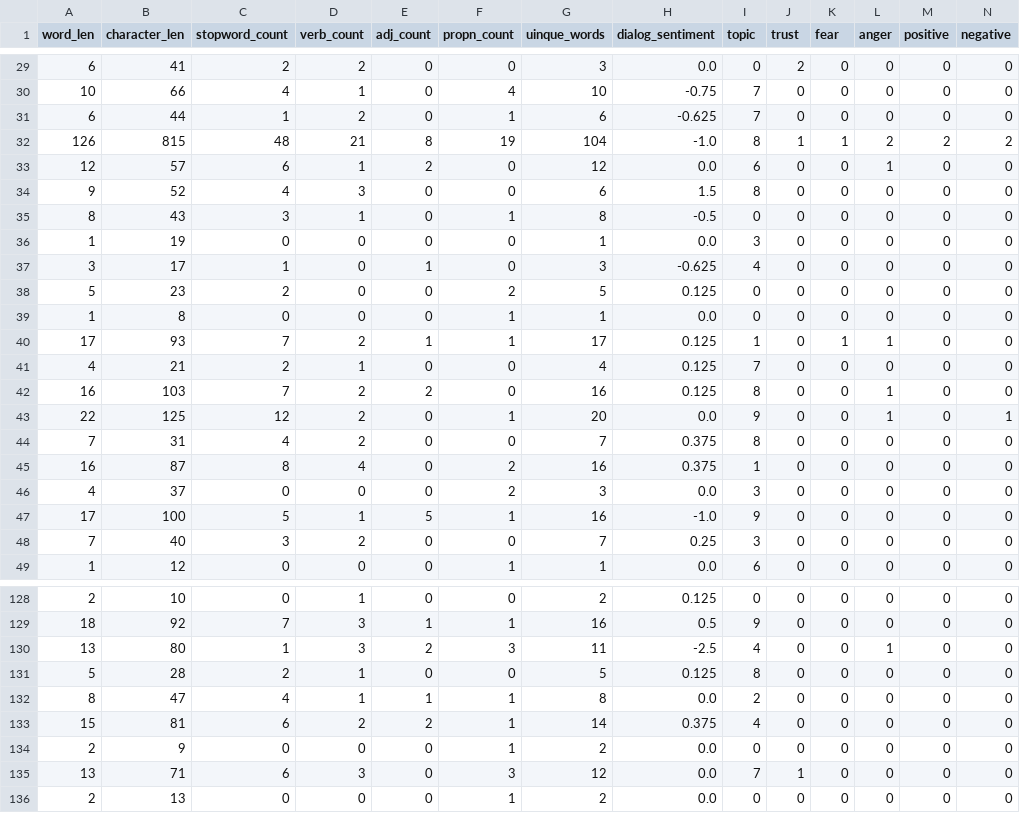
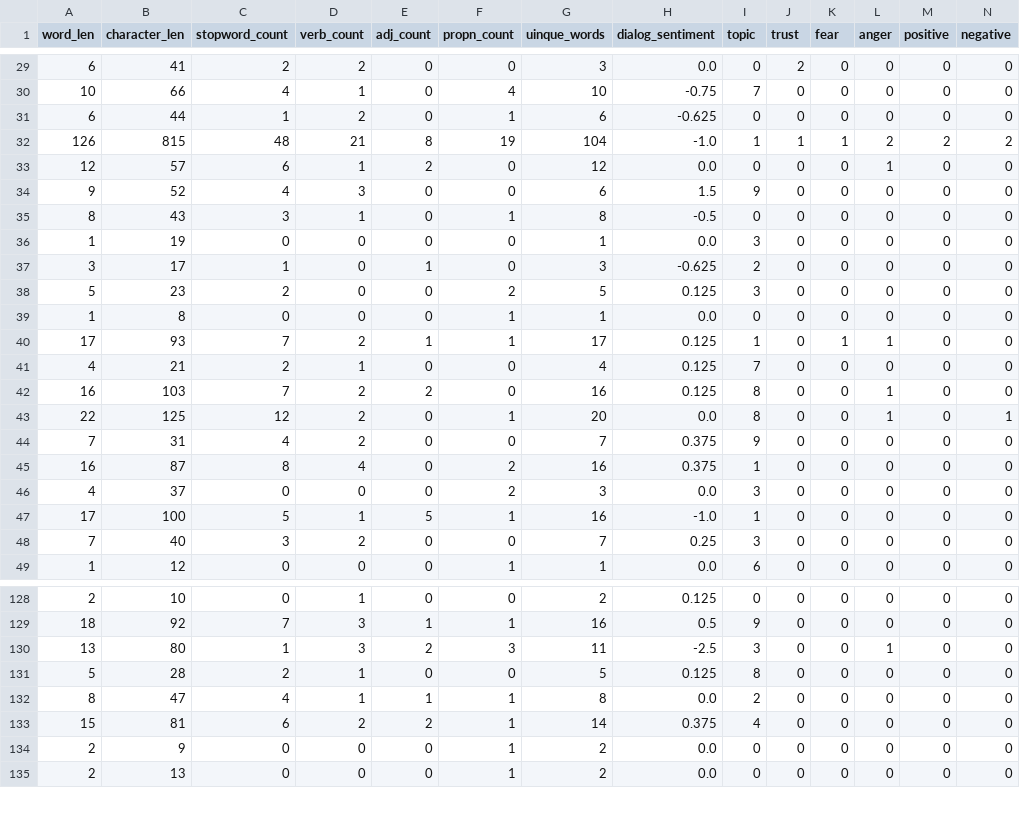
Before and after one commit to MarcusHjertaas/NLP-Deliverables, a CSV file: Character Prediction/test_A.csv, drawn as a sheet; only a part is shown, gaps mark what is left out; removed rows and columns are numbered as before the commit, all else as after; rows hold the shown columns only; the diff covers the shown part only; the diff names each change by its address in the sheet, - before the commit and + after, or states it on an @@ line.

```diff
--- a/Character Prediction/test_A.csv
+++ b/Character Prediction/test_A.csv
-I31 (topic): 7
+I31 (topic): 0
-I32 (topic): 8
+I32 (topic): 1
-I33 (topic): 6
+I33 (topic): 0
-I34 (topic): 8
+I34 (topic): 9
-I37 (topic): 4
+I37 (topic): 2
-I38 (topic): 0
+I38 (topic): 3
-I43 (topic): 9
+I43 (topic): 8
-I44 (topic): 8
+I44 (topic): 9
-I47 (topic): 9
+I47 (topic): 1
-I130 (topic): 4
+I130 (topic): 3
-row 135: 13 | 71 | 6 | 3 | 0 | 3 | 12 | 0.0 | 7 | 1 | 0 | 0 | 0 | 0
```
Also changed, not shown: 1 added row, 2 removed rows and 45 edited cells elsewhere in this file, Character Prediction/train_A.csv, Character Prediction/val_A.csv, 1 other file.
